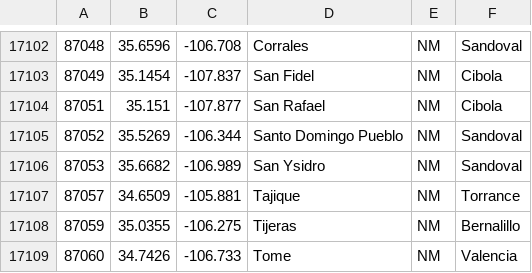
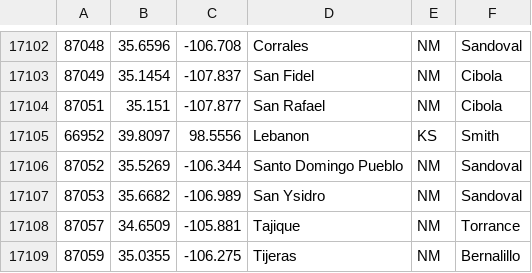
Before and after one commit to briceallard/local-projects, a CSV file: listGraph/filtered_cities.csv, drawn as a sheet; only a part is shown, gaps mark what is left out; the shorter side is filled out with more unchanged rows; the diff names each change by its address in the sheet, - before the commit and + after, or states it on an @@ line.

Commit message:
Added 'verifyGraph' function

```diff
--- a/listGraph/filtered_cities.csv
+++ b/listGraph/filtered_cities.csv
+row 17105: 66952 | 39.8097 | 98.5556 | Lebanon | KS | Smith
```
Also changed, not shown: 3 other files.
